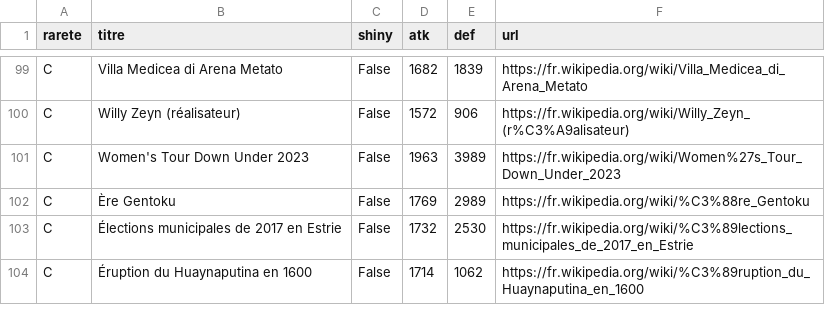
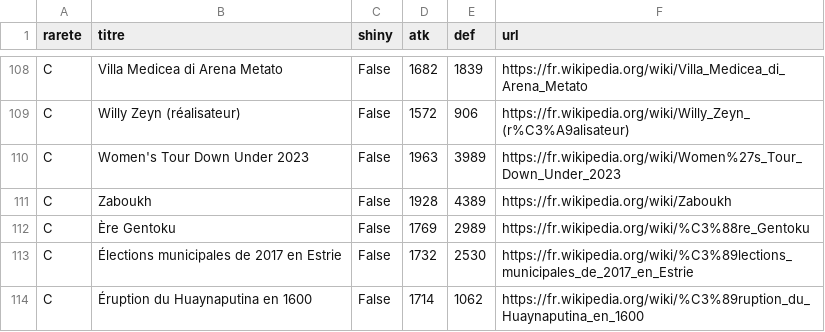
Before and after one commit to Josue-Baquero/WikiMasters, a CSV file: collection_josue.csv, drawn as a sheet; only a part is shown, gaps mark what is left out; the diff covers the shown part only; the diff names each change by its address in the sheet, - before the commit and + after, or states it on an @@ line.

```diff
--- a/collection_josue.csv
+++ b/collection_josue.csv
+row 111: C | Zaboukh | False | 1928 | 4389 | https://fr.wikipedia.org/wiki/Zaboukh
```
Also changed, not shown: 9 added rows elsewhere in this file, cards_log_josue.csv.
